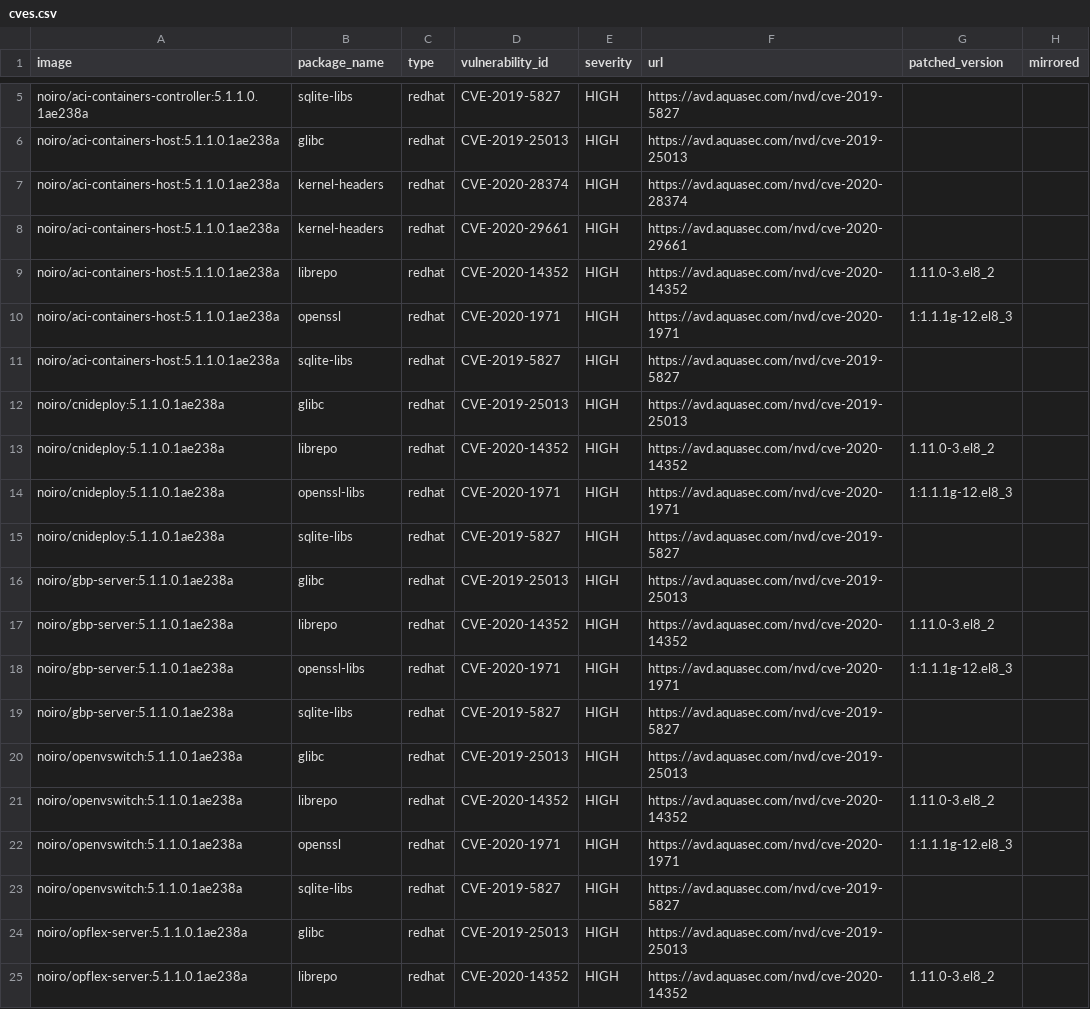
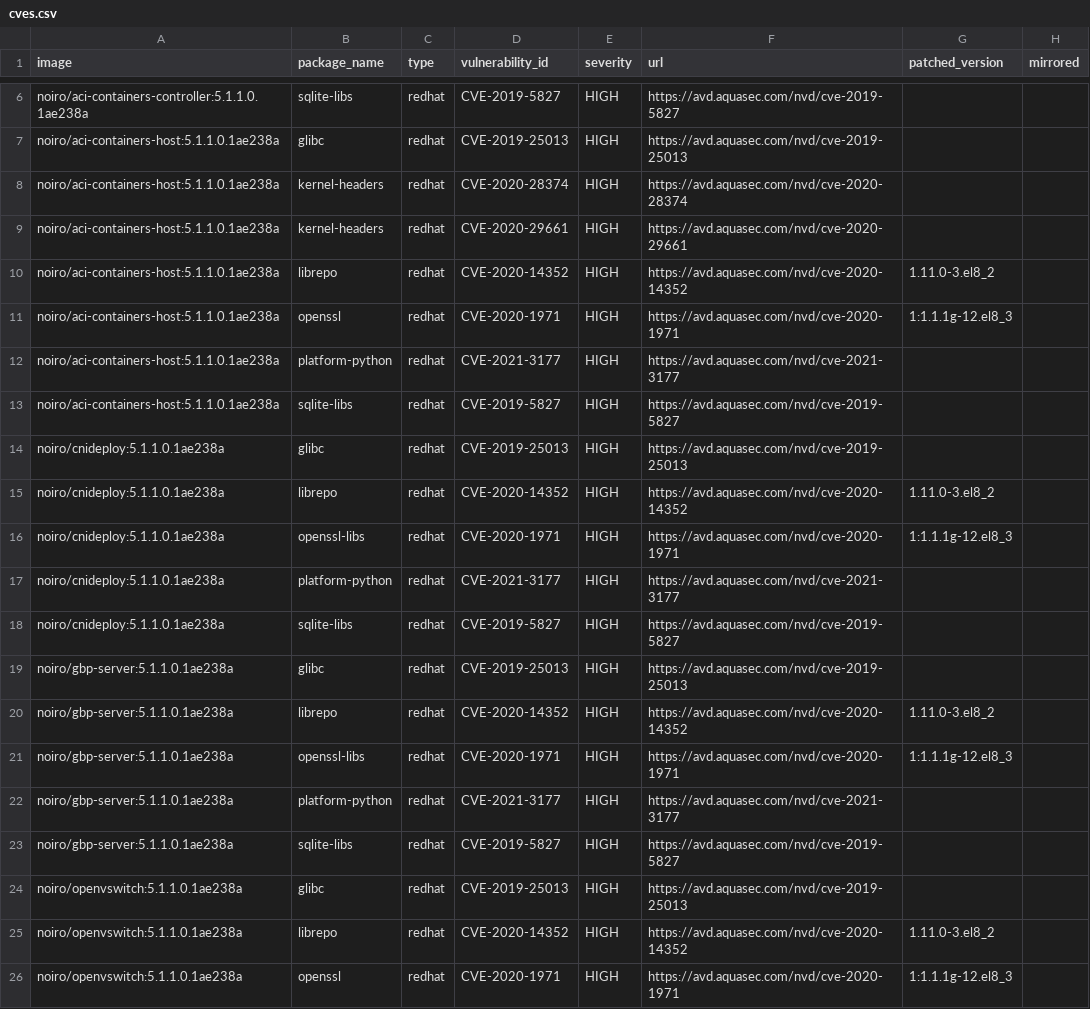
Before and after one commit to jiaqiluo/image-scanning, a CSV file: cves.csv, drawn as a sheet; only a part is shown, gaps mark what is left out; the shorter side is filled out with more unchanged rows; the diff covers the shown part only; the diff names each change by its address in the sheet, - before the commit and + after, or states it on an @@ line.

Commit message:
Update cves

```diff
--- a/cves.csv
+++ b/cves.csv
+row 12: noiro/aci-containers-host:5.1.1.0.1ae238a | platform-python | redhat | CVE-2021-3177 | HIGH | https://avd.aquasec.com/nvd/cve-2021-3177
+row 17: noiro/cnideploy:5.1.1.0.1ae238a | platform-python | redhat | CVE-2021-3177 | HIGH | https://avd.aquasec.com/nvd/cve-2021-3177
+row 22: noiro/gbp-server:5.1.1.0.1ae238a | platform-python | redhat | CVE-2021-3177 | HIGH | https://avd.aquasec.com/nvd/cve-2021-3177
```
Also changed, not shown: 5 added rows, 1 removed row and 3 edited cells elsewhere in this file.
